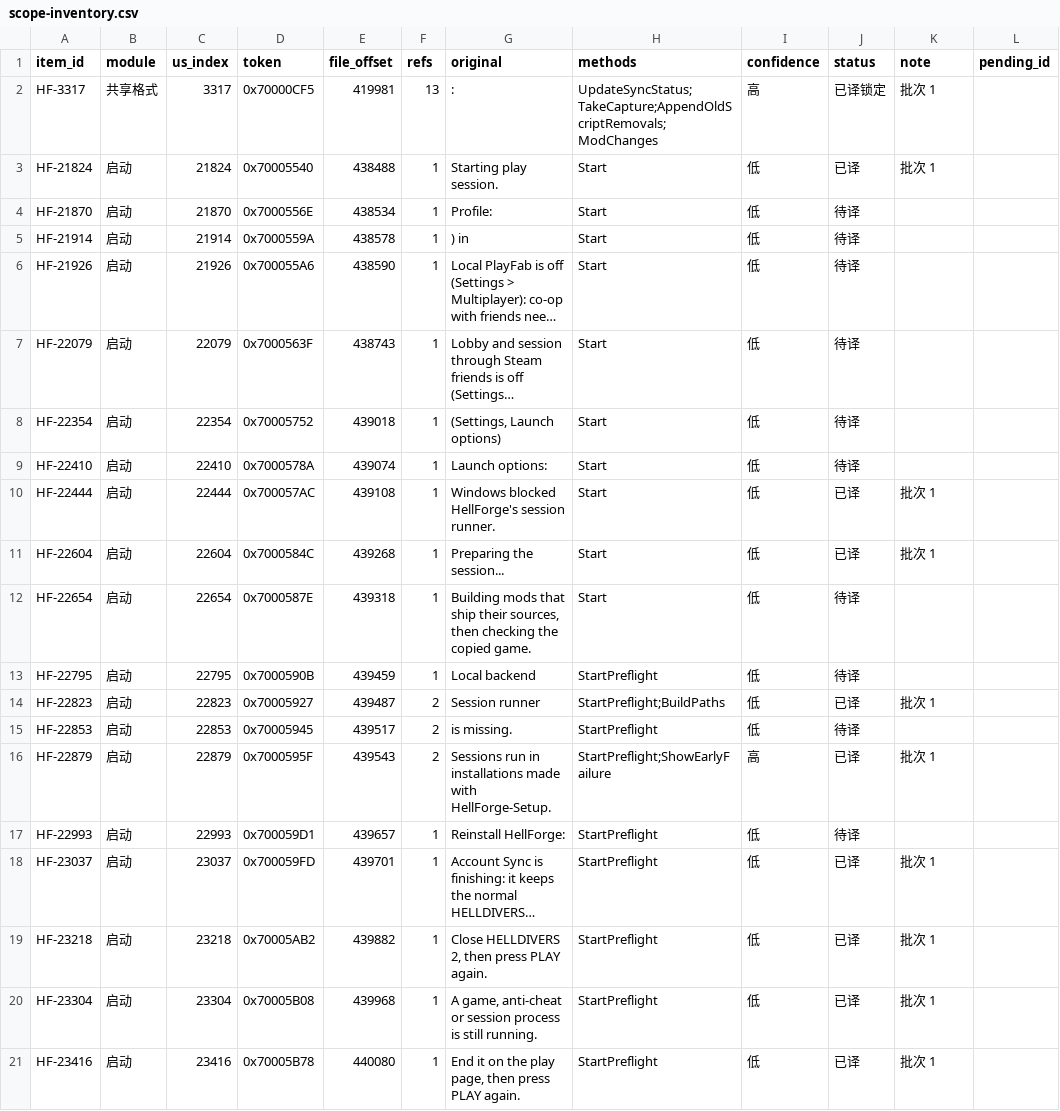
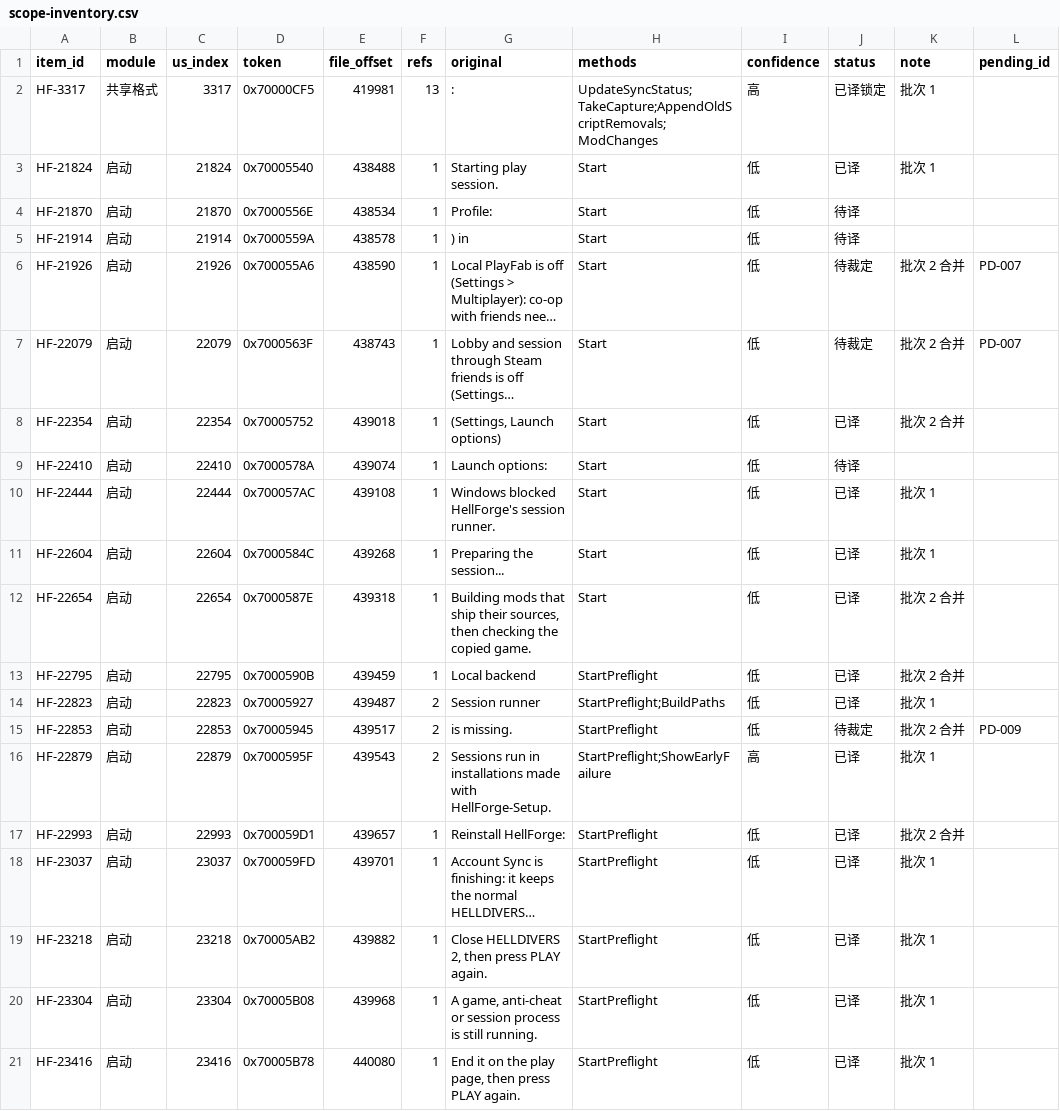
Before and after one commit to Lew1sMason/hellforge-zh_cn-patch, a CSV file: launcher-0.4.0-beta-zhcn/inventory/scope-inventory.csv, drawn as a sheet; only a part is shown; long unchanged cells end in …; the diff covers the shown part only; the diff names each change by its address in the sheet, - before the commit and + after, or states it on an @@ line.

Commit message:
Record terminology rulings and merge Windows launch errors

```diff
--- a/launcher-0.4.0-beta-zhcn/inventory/scope-inventory.csv
+++ b/launcher-0.4.0-beta-zhcn/inventory/scope-inventory.csv
-J6:J7 (status): 待译
+J6:J7 (status): 待裁定
-K6:K8 (note): (empty)
+K6:K8 (note): 批次 2 合并
-L6:L7 (pending_id): (empty)
+L6:L7 (pending_id): PD-007
-J8 (status): 待译
+J8 (status): 已译
-J12:J13 (status): 待译
+J12:J13 (status): 已译
-K12:K13 (note): (empty)
+K12:K13 (note): 批次 2 合并
-J15 (status): 待译
+J15 (status): 待裁定
-K15 (note): (empty)
+K15 (note): 批次 2 合并
-L15 (pending_id): (empty)
+L15 (pending_id): PD-009
-J17 (status): 待译
+J17 (status): 已译
-K17 (note): (empty)
+K17 (note): 批次 2 合并
```
Also changed, not shown: 40 edited cells elsewhere in this file, 6 other files.
